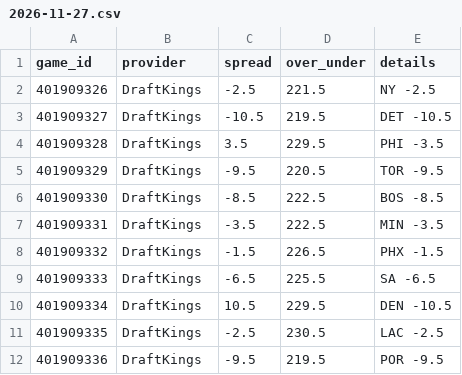
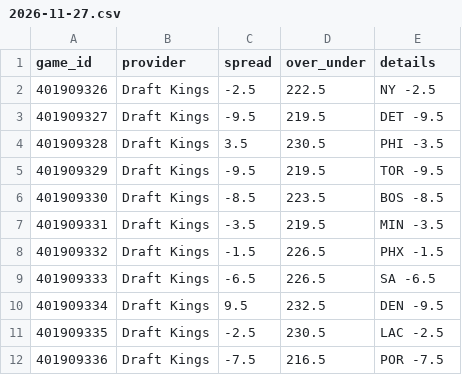
Before and after one commit to mason7park-debug/NBAprojections, a CSV file: data/odds/2026-11-27.csv, drawn as a sheet.

```diff
--- a/data/odds/2026-11-27.csv
+++ b/data/odds/2026-11-27.csv
@@ -1,12 +1,12 @@
 game_id,provider,spread,over_under,details
-401909326,DraftKings,-2.5,221.5,NY -2.5
-401909327,DraftKings,-10.5,219.5,DET -10.5
-401909328,DraftKings,3.5,229.5,PHI -3.5
-401909329,DraftKings,-9.5,220.5,TOR -9.5
-401909330,DraftKings,-8.5,222.5,BOS -8.5
-401909331,DraftKings,-3.5,222.5,MIN -3.5
-401909332,DraftKings,-1.5,226.5,PHX -1.5
-401909333,DraftKings,-6.5,225.5,SA -6.5
-401909334,DraftKings,10.5,229.5,DEN -10.5
-401909335,DraftKings,-2.5,230.5,LAC -2.5
-401909336,DraftKings,-9.5,219.5,POR -9.5
+401909326,Draft Kings,-2.5,222.5,NY -2.5
+401909327,Draft Kings,-9.5,219.5,DET -9.5
+401909328,Draft Kings,3.5,230.5,PHI -3.5
+401909329,Draft Kings,-9.5,219.5,TOR -9.5
+401909330,Draft Kings,-8.5,223.5,BOS -8.5
+401909331,Draft Kings,-3.5,219.5,MIN -3.5
+401909332,Draft Kings,-1.5,226.5,PHX -1.5
+401909333,Draft Kings,-6.5,226.5,SA -6.5
+401909334,Draft Kings,9.5,232.5,DEN -9.5
+401909335,Draft Kings,-2.5,230.5,LAC -2.5
+401909336,Draft Kings,-7.5,216.5,POR -7.5
```
Also changed, not shown: data/gamepreds/2026-11-27.csv, data/injuries/2026-11-27.csv, 6 other files.
